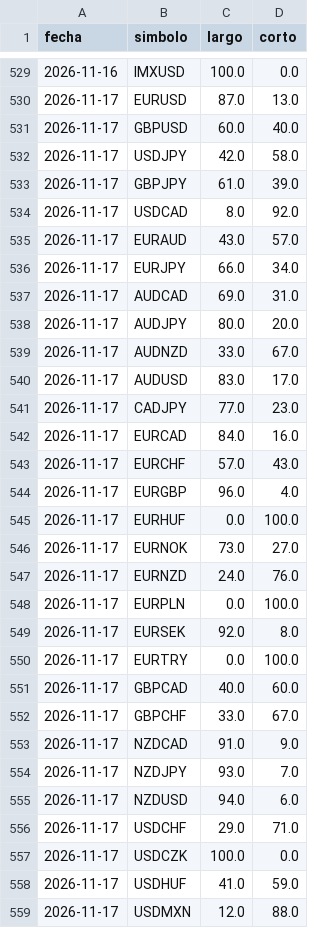
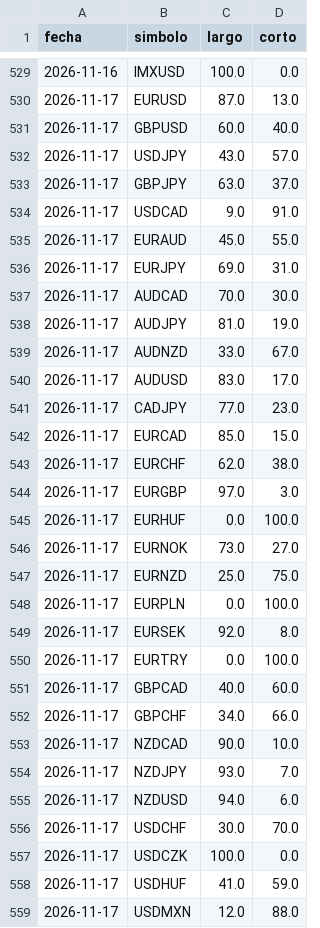
Before and after one commit to MICHAELACG12/retail-historial, a CSV file: historial_retail.csv, drawn as a sheet; only a part is shown, gaps mark what is left out; the diff covers the shown part only.

Commit message:
Retail del dia

```diff
--- a/historial_retail.csv
+++ b/historial_retail.csv
@@ -531,9 +531,9 @@ fecha,simbolo,largo,corto
 2026-11-17,GBPUSD,60.0,40.0
-2026-11-17,USDJPY,42.0,58.0
-2026-11-17,GBPJPY,61.0,39.0
-2026-11-17,USDCAD,8.0,92.0
-2026-11-17,EURAUD,43.0,57.0
-2026-11-17,EURJPY,66.0,34.0
-2026-11-17,AUDCAD,69.0,31.0
-2026-11-17,AUDJPY,80.0,20.0
+2026-11-17,USDJPY,43.0,57.0
+2026-11-17,GBPJPY,63.0,37.0
+2026-11-17,USDCAD,9.0,91.0
+2026-11-17,EURAUD,45.0,55.0
+2026-11-17,EURJPY,69.0,31.0
+2026-11-17,AUDCAD,70.0,30.0
+2026-11-17,AUDJPY,81.0,19.0
 2026-11-17,AUDNZD,33.0,67.0
@@ -541,8 +541,8 @@ fecha,simbolo,largo,corto
 2026-11-17,CADJPY,77.0,23.0
-2026-11-17,EURCAD,84.0,16.0
-2026-11-17,EURCHF,57.0,43.0
-2026-11-17,EURGBP,96.0,4.0
+2026-11-17,EURCAD,85.0,15.0
+2026-11-17,EURCHF,62.0,38.0
+2026-11-17,EURGBP,97.0,3.0
 2026-11-17,EURHUF,0.0,100.0
 2026-11-17,EURNOK,73.0,27.0
-2026-11-17,EURNZD,24.0,76.0
+2026-11-17,EURNZD,25.0,75.0
 2026-11-17,EURPLN,0.0,100.0
@@ -551,7 +551,7 @@ fecha,simbolo,largo,corto
 2026-11-17,GBPCAD,40.0,60.0
-2026-11-17,GBPCHF,33.0,67.0
-2026-11-17,NZDCAD,91.0,9.0
+2026-11-17,GBPCHF,34.0,66.0
+2026-11-17,NZDCAD,90.0,10.0
 2026-11-17,NZDJPY,93.0,7.0
 2026-11-17,NZDUSD,94.0,6.0
-2026-11-17,USDCHF,29.0,71.0
+2026-11-17,USDCHF,30.0,70.0
 2026-11-17,USDCZK,100.0,0.0
```
Also changed, not shown: 22 edited cells elsewhere in this file.
